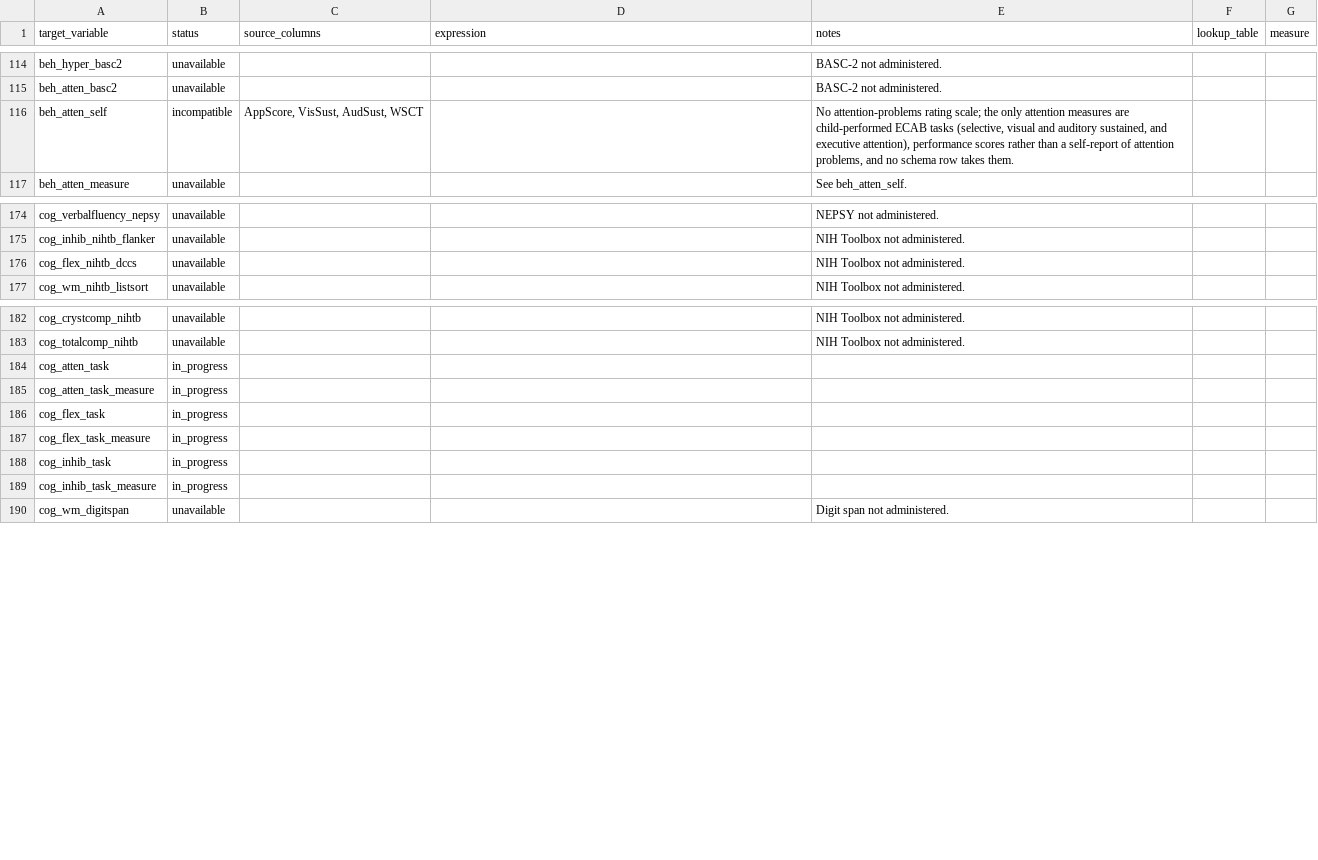
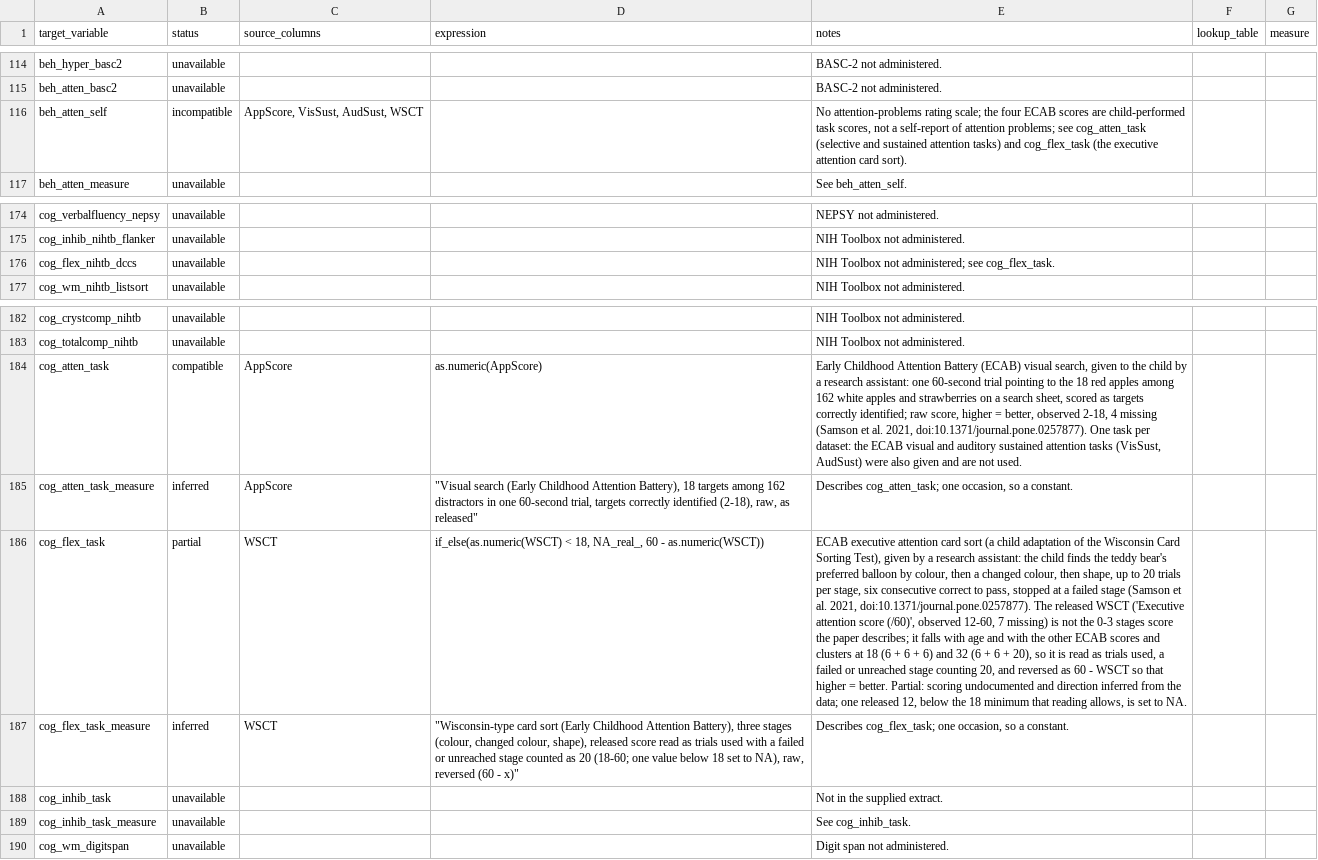
Before and after one commit to Motivation-and-Behaviour/bigger_picture, a CSV file: harmonisation/datasets/BPIPD-2342/variables.csv, drawn as a sheet; only a part is shown, gaps mark what is left out; the diff names each change by its address in the sheet, - before the commit and + after, or states it on an @@ line.

Commit message:
Add additional vairables for BPIPD-2342 (#141)

```diff
--- a/harmonisation/datasets/BPIPD-2342/variables.csv
+++ b/harmonisation/datasets/BPIPD-2342/variables.csv
-E116 (notes): …scale; the only attention measures are child-performed ECAB tasks (selective, visual and auditory sustained, and executive attention), performance scores rather than a self-report of attention problems, and no schema row takes them.
+E116 (notes): …scale; the four ECAB scores are child-performed task scores, not a self-report of attention problems; see cog_atten_task (selective and sustained attention tasks) and cog_flex_task (the executive attention card sort).
-E176 (notes): NIH Toolbox not administered.
+E176 (notes): NIH Toolbox not administered; see cog_flex_task.
-B184 (status): in_progress
+B184 (status): compatible
-C184:C185 (source_columns): (empty)
+C184:C185 (source_columns): AppScore
-D184 (expression): (empty)
+D184 (expression): as.numeric(AppScore)
-E184 (notes): (empty)
+E184 (notes): Early Childhood Attention Battery (ECAB) visual search, given to the child by a research assistant: one 60-second trial pointing to the 18 red apples among 162 white apples and strawberries on a search sheet, scored as targets correctly identified; raw score, higher = better, observed 2-18, 4 missing (Samson et al. 2021, doi:10.1371/journal.pone.0257877). One task per dataset: the ECAB visual and auditory sustained attention tasks (VisSust, AudSust) were also given and are not used.
-B185 (status): in_progress
+B185 (status): inferred
-D185 (expression): (empty)
+D185 (expression): "Visual search (Early Childhood Attention Battery), 18 targets among 162 distractors in one 60-second trial, targets correctly identified (2-18), raw, as released"
-E185 (notes): (empty)
+E185 (notes): Describes cog_atten_task; one occasion, so a constant.
-B186 (status): in_progress
+B186 (status): partial
-C186:C187 (source_columns): (empty)
+C186:C187 (source_columns): WSCT
-D186 (expression): (empty)
+D186 (expression): if_else(as.numeric(WSCT) < 18, NA_real_, 60 - as.numeric(WSCT))
-E186 (notes): (empty)
+E186 (notes): ECAB executive attention card sort (a child adaptation of the Wisconsin Card Sorting Test), given by a research assistant: the child finds the teddy bear's preferred balloon by colour, then a changed colour, then shape, up to 20 trials per stage, six consecutive correct to pass, stopped at a failed stage (Samson et al. 2021, doi:10.1371/journal.pone.0257877). The released WSCT ('Executive attention score (/60)', observed 12-60, 7 missing) is not the 0-3 stages score the paper describes; it falls with age and with the other ECAB scores and clusters at 18 (6 + 6 + 6) and 32 (6 + 6 + 20), so it is read as trials used, a failed or unreached stage counting 20, and reversed as 60 - WSCT so that higher = better. Partial: scoring undocumented and direction inferred from the data; one released 12, below the 18 minimum that reading allows, is set to NA.
-B187 (status): in_progress
+B187 (status): inferred
-D187 (expression): (empty)
+D187 (expression): "Wisconsin-type card sort (Early Childhood Attention Battery), three stages (colour, changed colour, shape), released score read as trials used with a failed or unreached stage counted as 20 (18-60; one value below 18 set to NA), raw, reversed (60 - x)"
-E187 (notes): (empty)
+E187 (notes): Describes cog_flex_task; one occasion, so a constant.
-B188:B189 (status): in_progress
+B188:B189 (status): unavailable
-E188 (notes): (empty)
+E188 (notes): Not in the supplied extract.
-E189 (notes): (empty)
+E189 (notes): See cog_inhib_task.
```
